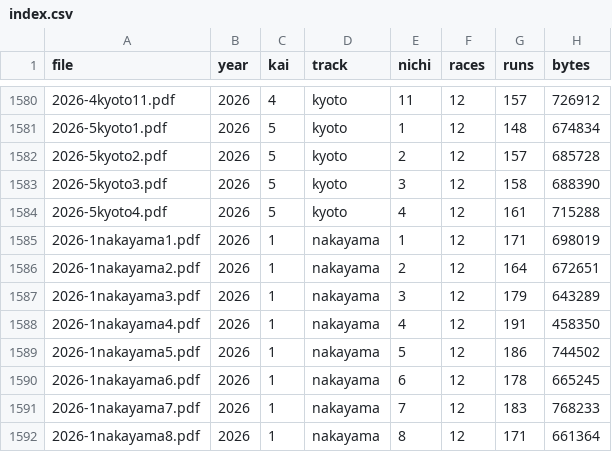
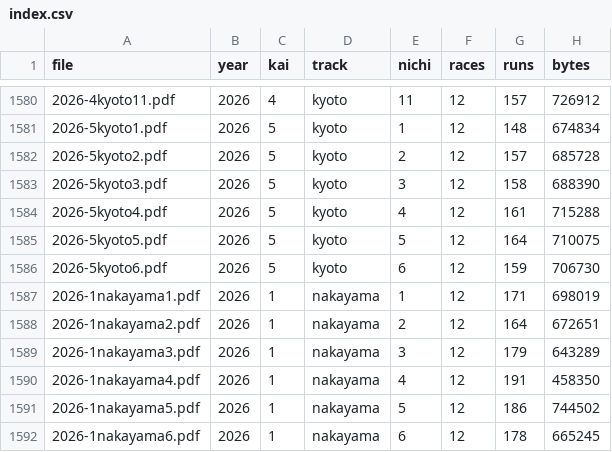
Before and after one commit to otakuan-pixel/jra2, a CSV file: data/results/index.csv, drawn as a sheet; only a part is shown, gaps mark what is left out; the shorter side is filled out with more unchanged rows; the diff names each change by its address in the sheet, - before the commit and + after, or states it on an @@ line.

```diff
--- a/data/results/index.csv
+++ b/data/results/index.csv
+row 1585: 2026-5kyoto5.pdf | 2026 | 5 | kyoto | 5 | 12 | 164 | 710075
+row 1586: 2026-5kyoto6.pdf | 2026 | 5 | kyoto | 6 | 12 | 159 | 706730
```
Also changed, not shown: 2 other files.
